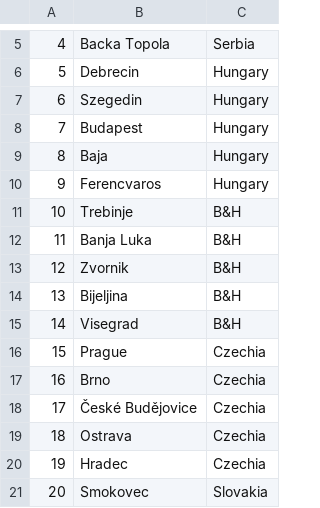
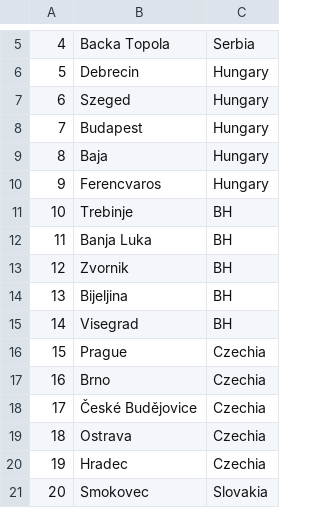
Before and after one commit to Pekseto/SIMS, a CSV file: SIMS-Tourist-Project-main/Tourist-Project/Tourist-Project/Data/locations.csv, drawn as a sheet; only a part is shown, gaps mark what is left out.

```diff
--- a/SIMS-Tourist-Project-main/Tourist-Project/Tourist-Project/Data/locations.csv
+++ b/SIMS-Tourist-Project-main/Tourist-Project/Tourist-Project/Data/locations.csv
@@ -6,3 +6,3 @@
 5|Debrecin|Hungary
-6|Szegedin|Hungary
+6|Szeged|Hungary
 7|Budapest|Hungary
@@ -10,7 +10,7 @@
 9|Ferencvaros|Hungary
-10|Trebinje|B&H
-11|Banja Luka|B&H
-12|Zvornik|B&H
-13|Bijeljina|B&H
-14|Visegrad|B&H
+10|Trebinje|BH
+11|Banja Luka|BH
+12|Zvornik|BH
+13|Bijeljina|BH
+14|Visegrad|BH
 15|Prague|Czechia
```
Also changed, not shown: 15 other files.
